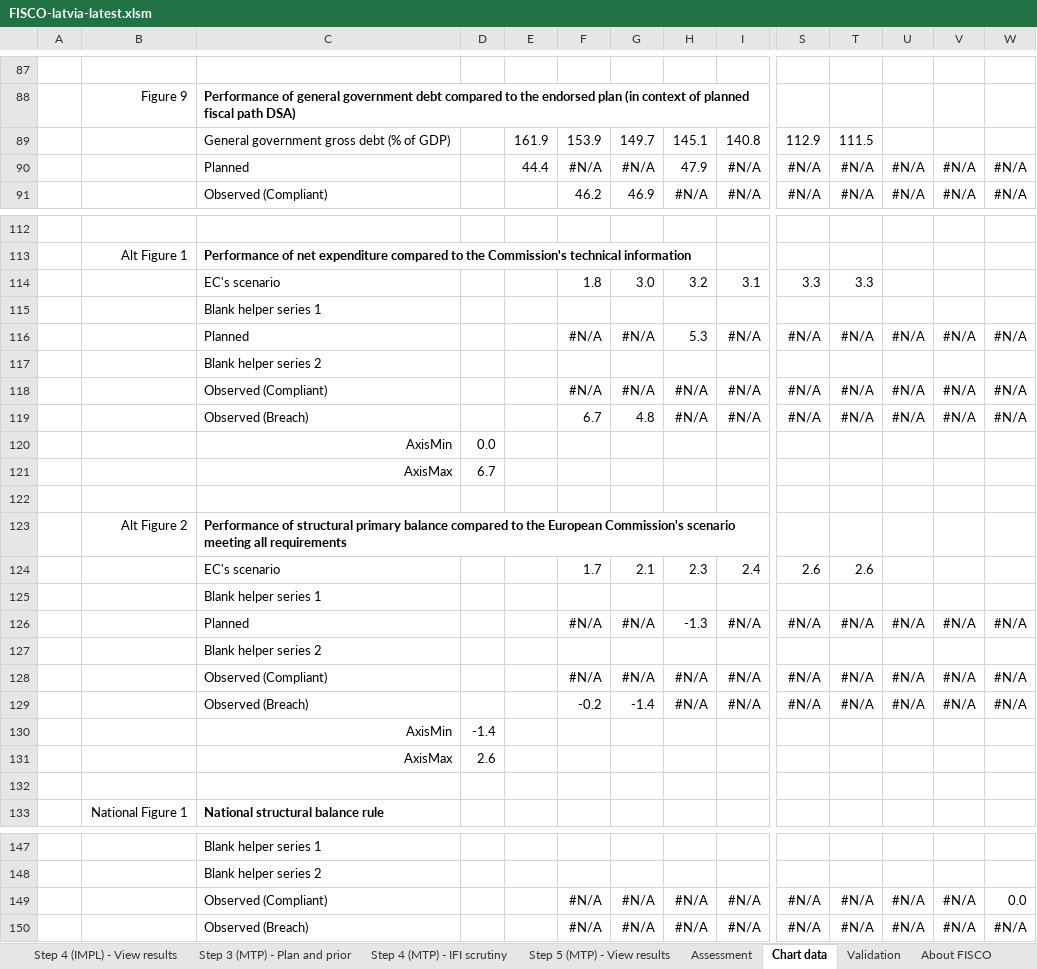
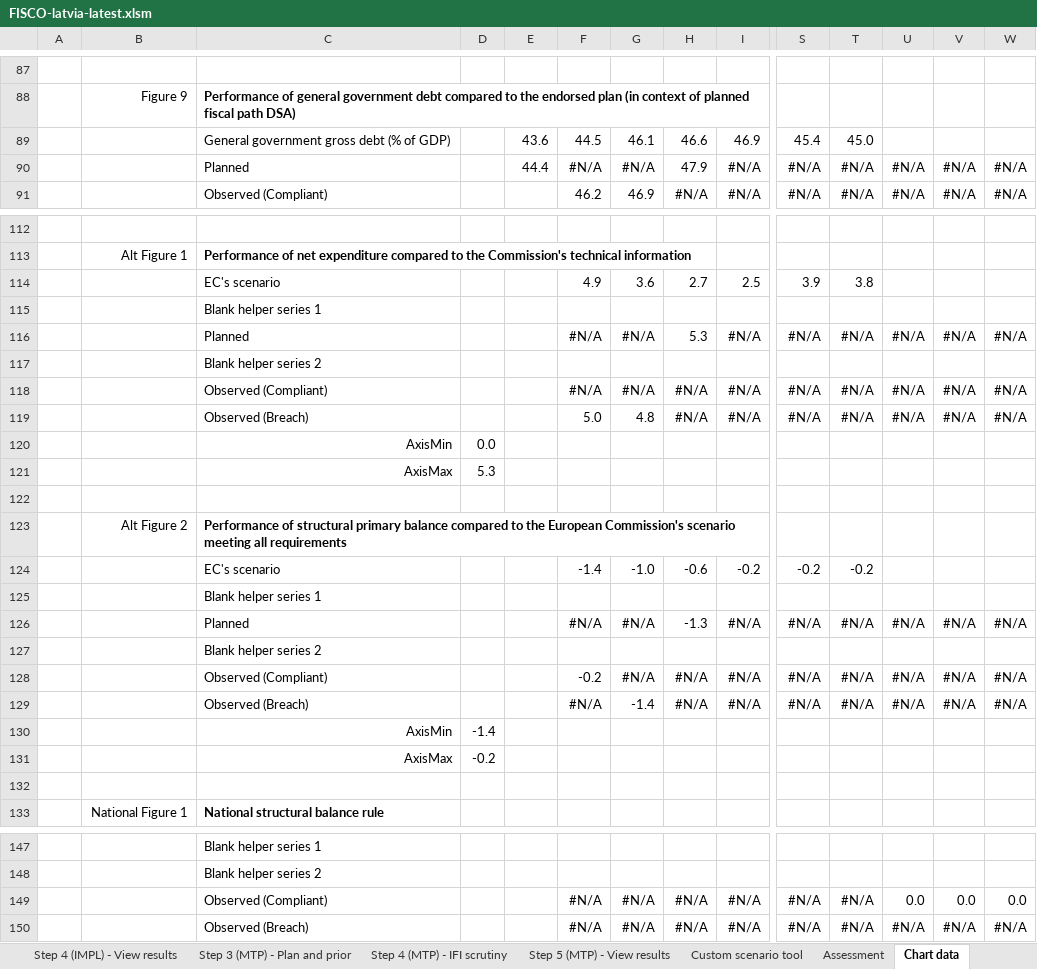
Before and after one commit to GitScotty/fisco-site, an Excel workbook: src/assets/downloads/FISCO-latvia-latest.xlsm, sheet Chart data, drawn as a sheet; only a part is shown, gaps mark what is left out; values as stored, in another font and other column widths than the file's, no borders; conditional formats not drawn; removed rows and columns are numbered as before the commit, all else as after; rows hold the shown columns only; the diff covers the shown part only; the diff names each change by its address in the sheet, - before the commit and + after, or states it on an @@ line.

```diff
--- a/src/assets/downloads/FISCO-latvia-latest.xlsm (sheet Chart data)
+++ b/src/assets/downloads/FISCO-latvia-latest.xlsm (sheet Chart data)
+sheet tab: Custom scenario tool
-row 89:  |  | General government gross debt (% of GDP) |  | 161.9 | 153.9 | 149.7 | 145.1 | 140.8 | 112.9 | 111.5
+row 89:  |  | General government gross debt (% of GDP) |  | 43.6 | 44.5 | 46.1 | 46.6 | 46.9 | 45.4 | 45.0
-row 114:  |  | EC's scenario |  |  | 1.8 | 3.0 | 3.2 | 3.1 | 3.3 | 3.3
+row 114:  |  | EC's scenario |  |  | 4.9 | 3.6 | 2.7 | 2.5 | 3.9 | 3.8
-F119: 6.7
+F119: 5.0
-D121: 6.7
+D121: 5.3
-row 124:  |  | EC's scenario |  |  | 1.7 | 2.1 | 2.3 | 2.4 | 2.6 | 2.6
+row 124:  |  | EC's scenario |  |  | -1.4 | -1.0 | -0.6 | -0.2 | -0.2 | -0.2
-row 128:  |  | Observed (Compliant) |  |  | #N/A | #N/A | #N/A | #N/A | #N/A | #N/A | #N/A | #N/A | #N/A
+row 128:  |  | Observed (Compliant) |  |  | -0.2 | #N/A | #N/A | #N/A | #N/A | #N/A | #N/A | #N/A | #N/A
-F129: -0.2
+F129: #N/A
-D131: 2.6
+D131: -0.2
-U149: #N/A
+U149: 0.0
-V149: #N/A
+V149: 0.0
```
Also changed, not shown: 6 edited cells elsewhere in this sheet, sheet Step 3 (MTP) - Plan and prior, sheet Assessment, sheet About FISCO, sheet Step 3 (IMPL) - Enter outlook, sheet Step 4 (IMPL) - View results, sheet Step 1 - Set global parameters, 3 more sheets, formulas that keep their value, charts or pictures.
